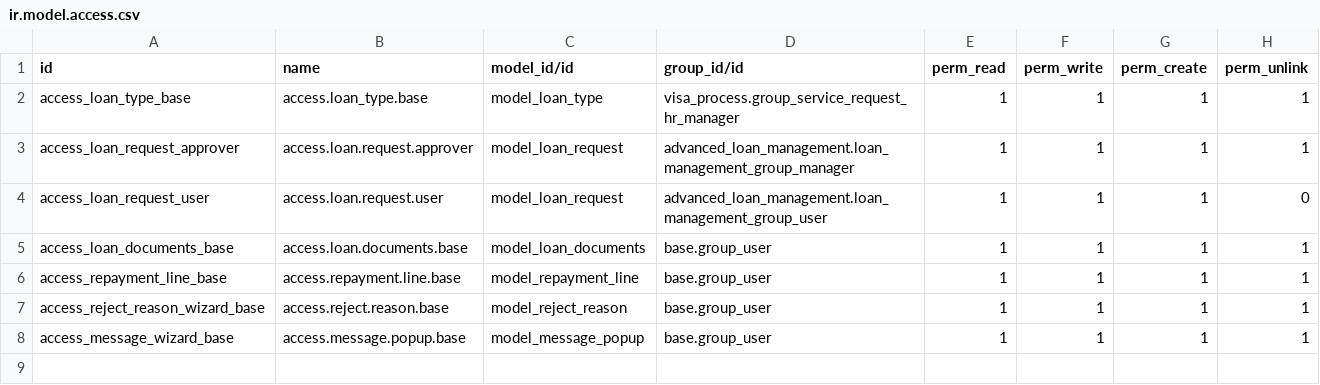
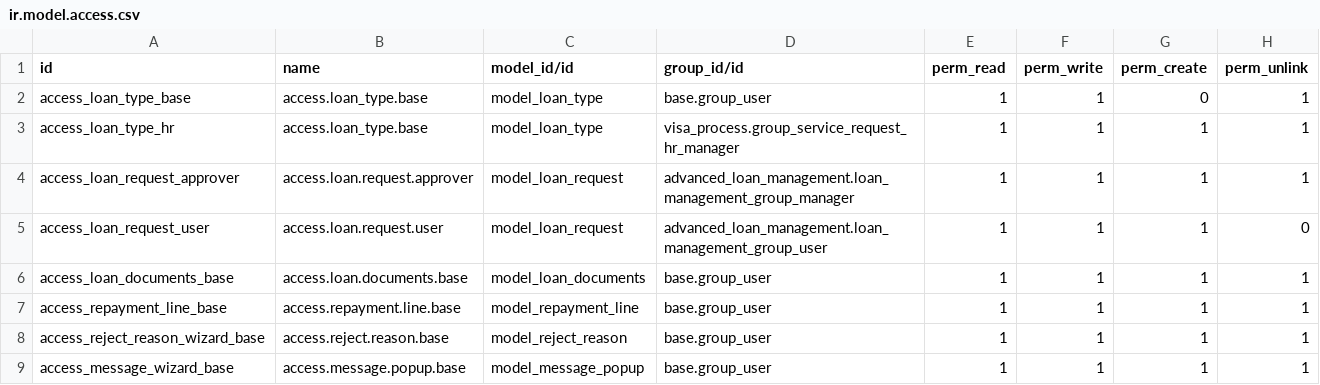
Before and after one commit to Deekshithhm27/aamalcom, a CSV file: advanced_loan_management/security/ir.model.access.csv, drawn as a sheet.

Commit message:
Updtaed security for loan

```diff
--- a/advanced_loan_management/security/ir.model.access.csv
+++ b/advanced_loan_management/security/ir.model.access.csv
@@ -1,3 +1,4 @@
 id,name,model_id/id,group_id/id,perm_read,perm_write,perm_create,perm_unlink
-access_loan_type_base,access.loan_type.base,model_loan_type,visa_process.group_service_request_hr_manager,1,1,1,1
+access_loan_type_base,access.loan_type.base,model_loan_type,base.group_user,1,1,0,1
+access_loan_type_hr,access.loan_type.base,model_loan_type,visa_process.group_service_request_hr_manager,1,1,1,1
 access_loan_request_approver,access.loan.request.approver,model_loan_request,advanced_loan_management.loan_management_group_manager,1,1,1,1
```
Also changed, not shown: 3 other files.
